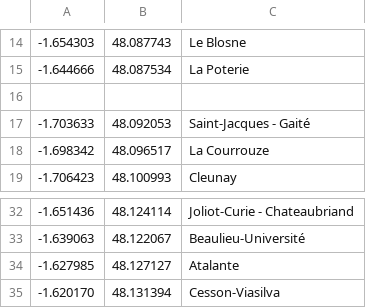
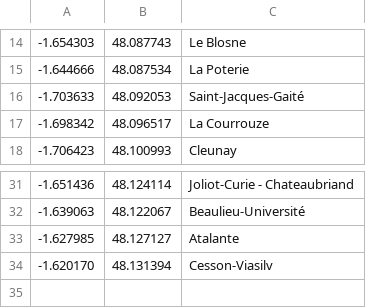
Before and after one commit to Tristan-Muller/ProjetMetro, a CSV file: long_lat__ligne.csv, drawn as a sheet; only a part is shown, gaps mark what is left out.

```diff
--- a/long_lat__ligne.csv
+++ b/long_lat__ligne.csv
@@ -15,4 +15,3 @@
 -1.644666;48.087534;La Poterie
-
--1.703633;48.092053;Saint-Jacques - Gaité
+-1.703633;48.092053;Saint-Jacques-Gaité
 -1.698342;48.096517;La Courrouze
@@ -34,2 +33,2 @@
 -1.627985;48.127127;Atalante
--1.620170;48.131394;Cesson-Viasilva
+-1.620170;48.131394;Cesson-Viasilv
```
Also changed, not shown: connexion.csv, flux.csv, 18 other files.
